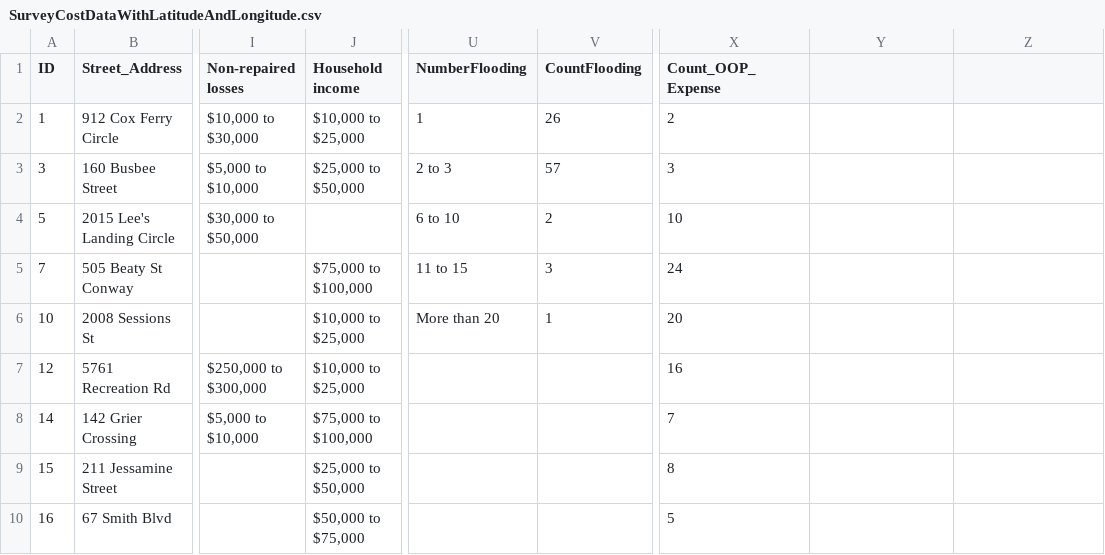
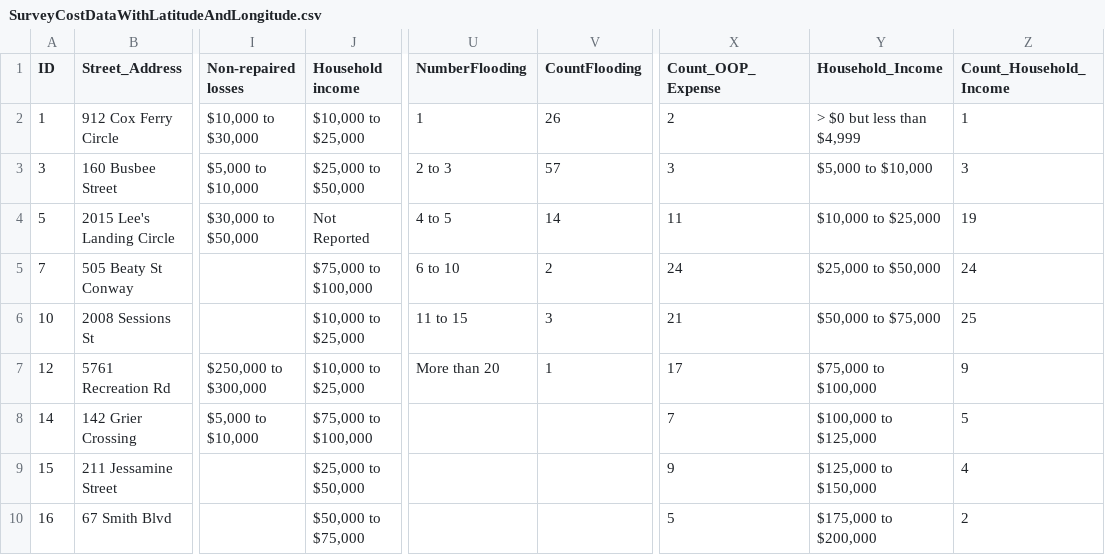
Before and after one commit to Slyssy/Climate_Cost_Horry_County, a CSV file: static/SurveyCostDataWithLatitudeAndLongitude.csv, drawn as a sheet; only a part is shown, gaps mark what is left out; the diff covers the shown part only; the diff names each change by its address in the sheet, - before the commit and + after, or states it on an @@ line.

Commit message:
Updated data to correct some errors that resulted in updated charts. Also added new barchart to track household income of those that reported flooding.

```diff
--- a/static/SurveyCostDataWithLatitudeAndLongitude.csv
+++ b/static/SurveyCostDataWithLatitudeAndLongitude.csv
-Y1: (empty)
+Y1: Household_Income
-Z1: (empty)
+Z1: Count_Household_Income
-Y2 (Household_Income): (empty)
+Y2 (Household_Income): > $0 but less than $4,999
-Z2 (Count_Household_Income): (empty)
+Z2 (Count_Household_Income): 1
-Y3 (Household_Income): (empty)
+Y3 (Household_Income): $5,000 to $10,000
-Z3 (Count_Household_Income): (empty)
+Z3 (Count_Household_Income): 3
-J4 (Household income): (empty)
+J4 (Household income): Not Reported
-U4 (NumberFlooding): 6 to 10
+U4 (NumberFlooding): 4 to 5
-V4 (CountFlooding): 2
+V4 (CountFlooding): 14
-X4 (Count_OOP_Expense): 10
+X4 (Count_OOP_Expense): 11
-Y4 (Household_Income): (empty)
+Y4 (Household_Income): $10,000 to $25,000
-Z4 (Count_Household_Income): (empty)
+Z4 (Count_Household_Income): 19
-U5 (NumberFlooding): 11 to 15
+U5 (NumberFlooding): 6 to 10
-V5 (CountFlooding): 3
+V5 (CountFlooding): 2
-Y5 (Household_Income): (empty)
+Y5 (Household_Income): $25,000 to $50,000
-Z5 (Count_Household_Income): (empty)
+Z5 (Count_Household_Income): 24
-U6 (NumberFlooding): More than 20
+U6 (NumberFlooding): 11 to 15
-V6 (CountFlooding): 1
+V6 (CountFlooding): 3
-X6 (Count_OOP_Expense): 20
+X6 (Count_OOP_Expense): 21
-Y6 (Household_Income): (empty)
+Y6 (Household_Income): $50,000 to $75,000
-Z6 (Count_Household_Income): (empty)
+Z6 (Count_Household_Income): 25
-U7 (NumberFlooding): (empty)
+U7 (NumberFlooding): More than 20
-V7 (CountFlooding): (empty)
+V7 (CountFlooding): 1
-X7 (Count_OOP_Expense): 16
+X7 (Count_OOP_Expense): 17
-Y7 (Household_Income): (empty)
+Y7 (Household_Income): $75,000 to $100,000
-Z7 (Count_Household_Income): (empty)
+Z7 (Count_Household_Income): 9
-Y8 (Household_Income): (empty)
+Y8 (Household_Income): $100,000 to $125,000
-Z8 (Count_Household_Income): (empty)
+Z8 (Count_Household_Income): 5
-X9 (Count_OOP_Expense): 8
+X9 (Count_OOP_Expense): 9
-Y9 (Household_Income): (empty)
+Y9 (Household_Income): $125,000 to $150,000
-Z9 (Count_Household_Income): (empty)
+Z9 (Count_Household_Income): 4
-Y10 (Household_Income): (empty)
+Y10 (Household_Income): $175,000 to $200,000
-Z10 (Count_Household_Income): (empty)
+Z10 (Count_Household_Income): 2
```
Also changed, not shown: 12 edited cells elsewhere in this file, 5 other files.
